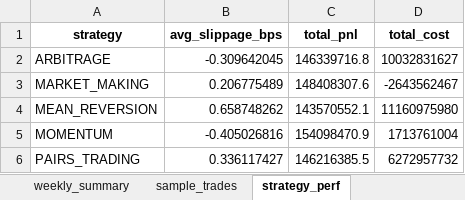
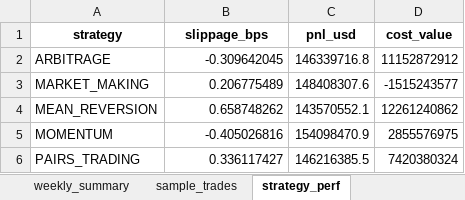
Before and after one commit to shubhamyadav009/Financial-Risk-Trading-AICTE-Ashwini-Technologies, an Excel workbook: Transaction Cost Analysis (TCA)/Weekly_TCA_Report.xlsx, sheet strategy_perf, drawn as a sheet; values as stored, in another font and other column widths than the file's, no borders; the diff names each change by its address in the sheet, - before the commit and + after, or states it on an @@ line.

```diff
--- a/Transaction Cost Analysis (TCA)/Weekly_TCA_Report.xlsx (sheet strategy_perf)
+++ b/Transaction Cost Analysis (TCA)/Weekly_TCA_Report.xlsx (sheet strategy_perf)
-B1: avg_slippage_bps
+B1: slippage_bps
-C1: total_pnl
+C1: pnl_usd
-D1: total_cost
+D1: cost_value
-D2 (cost_value): 10032831627
+D2 (cost_value): 11152872912
-D3 (cost_value): -2643562467
+D3 (cost_value): -1515243577
-D4 (cost_value): 11160975980
+D4 (cost_value): 12261240862
-D5 (cost_value): 1713761004
+D5 (cost_value): 2855576975
-D6 (cost_value): 6272957732
+D6 (cost_value): 7420380324
```
Also changed, not shown: sheet weekly_summary, sheet sample_trades, other sheet tabs, 18 other files.
